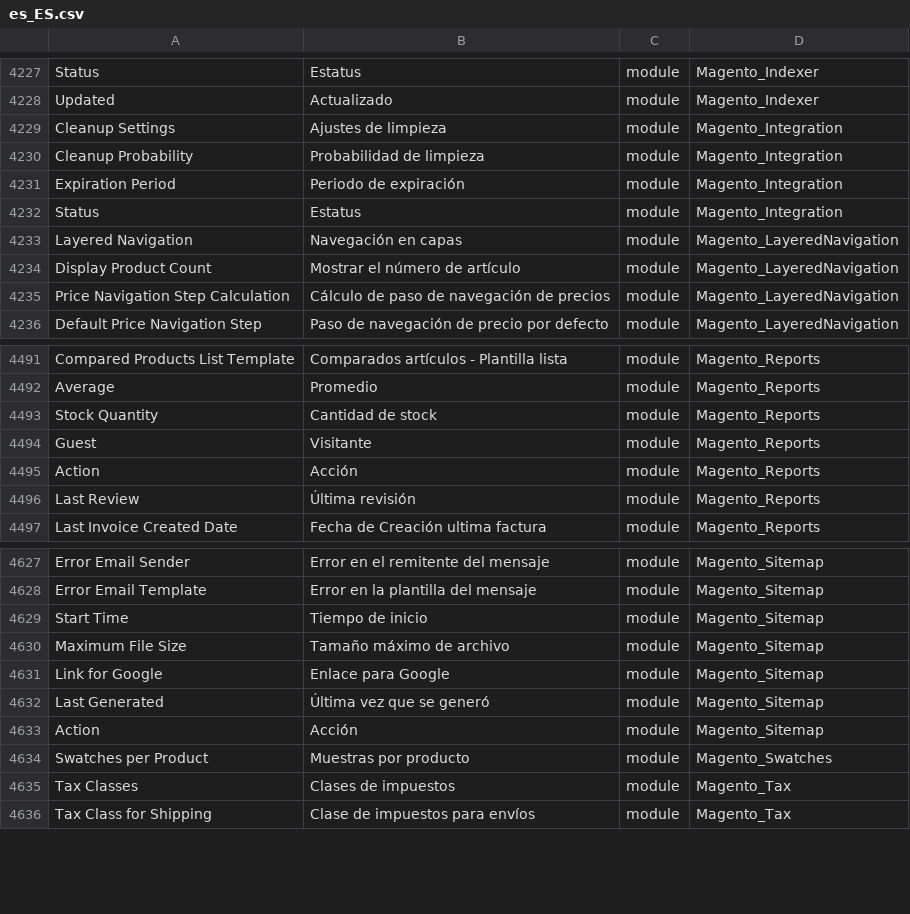
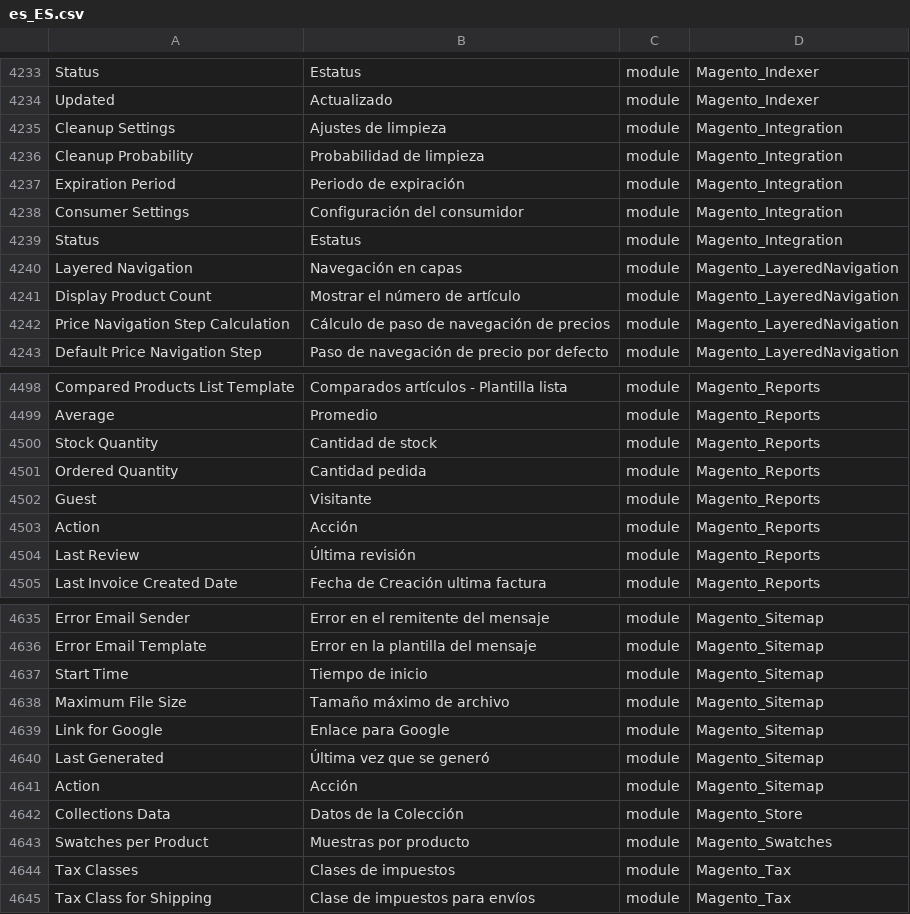
Before and after one commit to onestic/language_es_es, a CSV file: es_ES.csv, drawn as a sheet; only a part is shown, gaps mark what is left out; the diff covers the shown part only; the diff names each change by its address in the sheet, - before the commit and + after, or states it on an @@ line.

```diff
--- a/es_ES.csv
+++ b/es_ES.csv
+row 4238: Consumer Settings | Configuración del consumidor | module | Magento_Integration
+row 4501: Ordered Quantity | Cantidad pedida | module | Magento_Reports
+row 4642: Collections Data | Datos de la Colección | module | Magento_Store
```
Also changed, not shown: 6 added rows elsewhere in this file, 1 other file.
